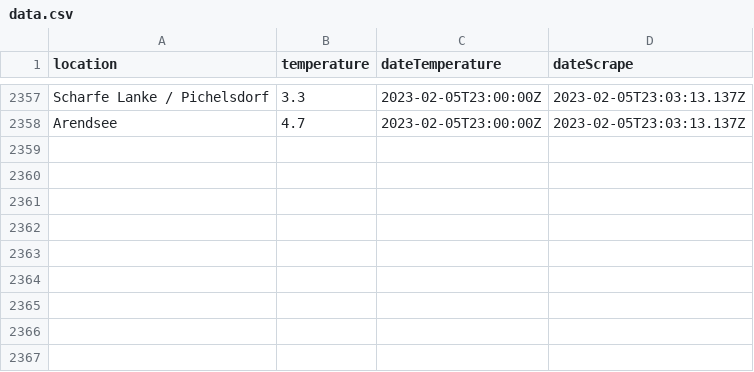
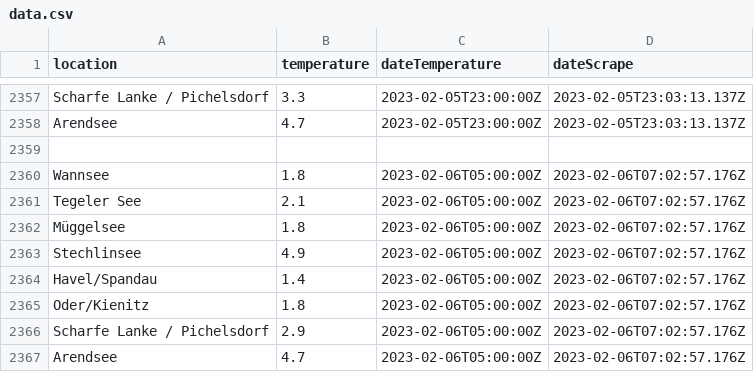
Before and after one commit to jnsprnw/water-temperatures-berlin, a CSV file: data.csv, drawn as a sheet; only a part is shown, gaps mark what is left out; the diff names each change by its address in the sheet, - before the commit and + after, or states it on an @@ line.

```diff
--- a/data.csv
+++ b/data.csv
+row 2359: (empty)
+row 2360: Wannsee | 1.8 | 2023-02-06T05:00:00Z | 2023-02-06T07:02:57.176Z
+row 2361: Tegeler See | 2.1 | 2023-02-06T05:00:00Z | 2023-02-06T07:02:57.176Z
+row 2362: Müggelsee | 1.8 | 2023-02-06T05:00:00Z | 2023-02-06T07:02:57.176Z
+row 2363: Stechlinsee | 4.9 | 2023-02-06T05:00:00Z | 2023-02-06T07:02:57.176Z
+row 2364: Havel/Spandau | 1.4 | 2023-02-06T05:00:00Z | 2023-02-06T07:02:57.176Z
+row 2365: Oder/Kienitz | 1.8 | 2023-02-06T05:00:00Z | 2023-02-06T07:02:57.176Z
+row 2366: Scharfe Lanke / Pichelsdorf | 2.9 | 2023-02-06T05:00:00Z | 2023-02-06T07:02:57.176Z
+row 2367: Arendsee | 4.7 | 2023-02-06T05:00:00Z | 2023-02-06T07:02:57.176Z
```
